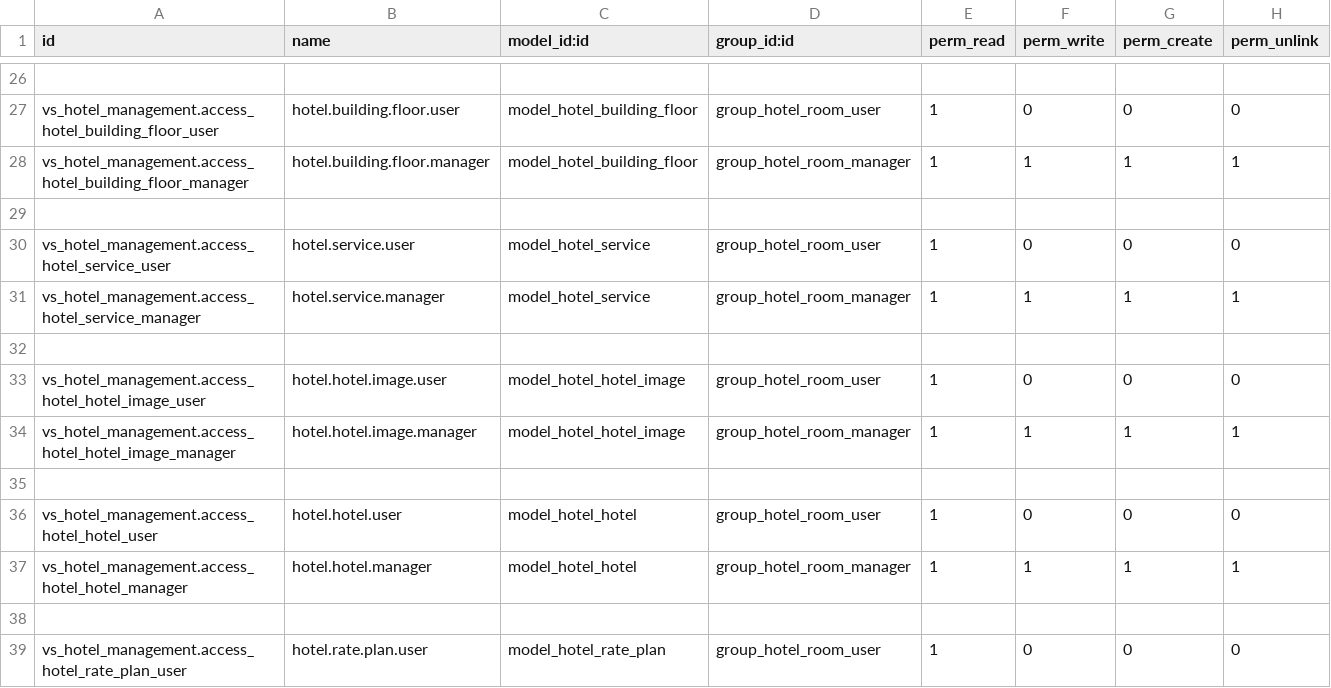
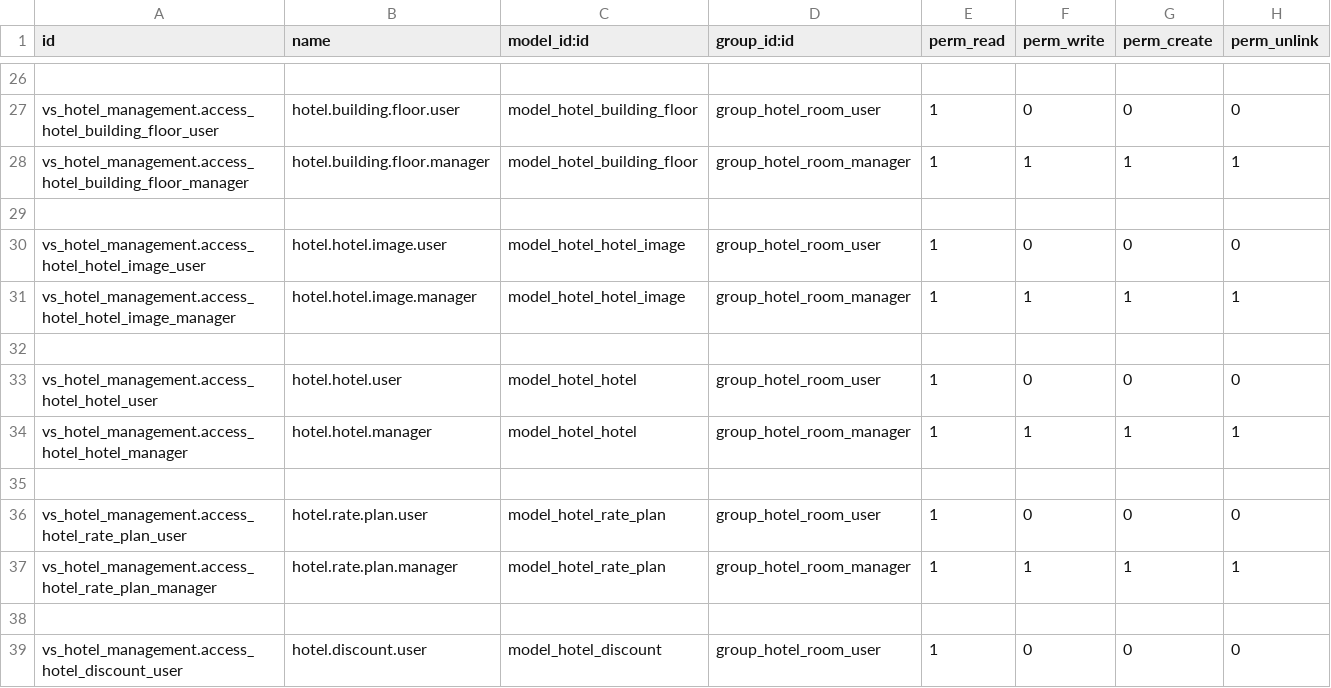
Before and after one commit to Musha456/veritiesoft, a CSV file: vs_hotel_management/security/ir.model.access.csv, drawn as a sheet; only a part is shown, gaps mark what is left out; the shorter side is filled out with more unchanged rows.

```diff
--- a/vs_hotel_management/security/ir.model.access.csv
+++ b/vs_hotel_management/security/ir.model.access.csv
@@ -29,5 +29,2 @@ vs_hotel_management.access_hotel_building_floor_manager,hotel.building.floor.man
 
-vs_hotel_management.access_hotel_service_user,hotel.service.user,model_hotel_service,group_hotel_room_user,1,0,0,0
-vs_hotel_management.access_hotel_service_manager,hotel.service.manager,model_hotel_service,group_hotel_room_manager,1,1,1,1
-
 vs_hotel_management.access_hotel_hotel_image_user,hotel.hotel.image.user,model_hotel_hotel_image,group_hotel_room_user,1,0,0,0
```
Also changed, not shown: 27 other files.
